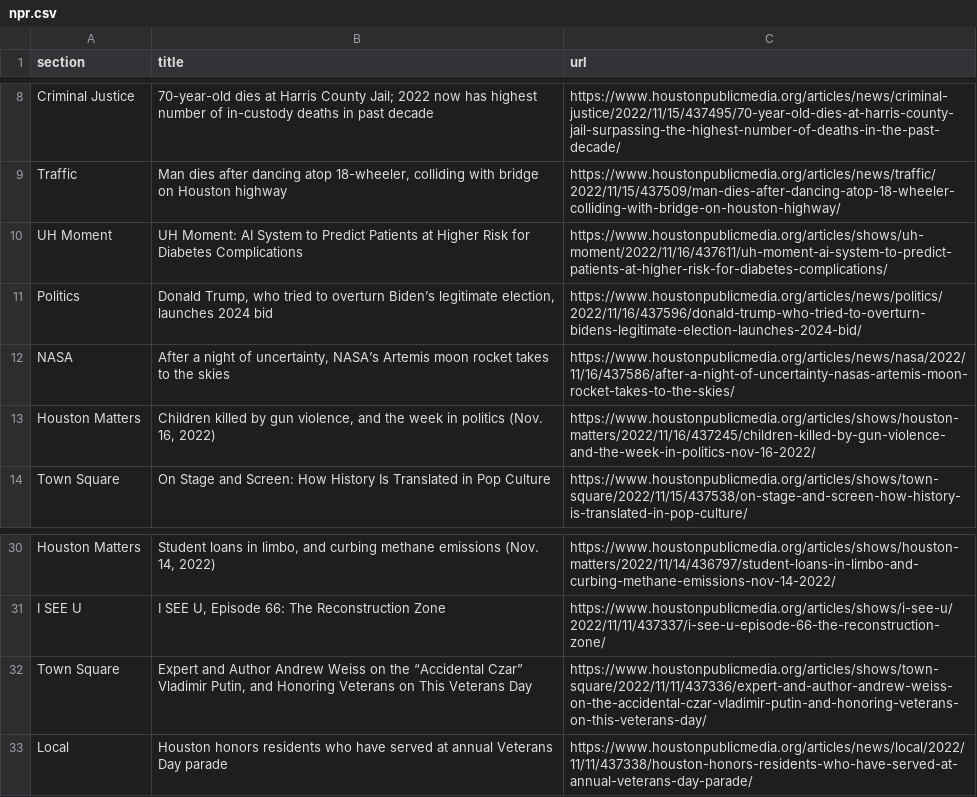
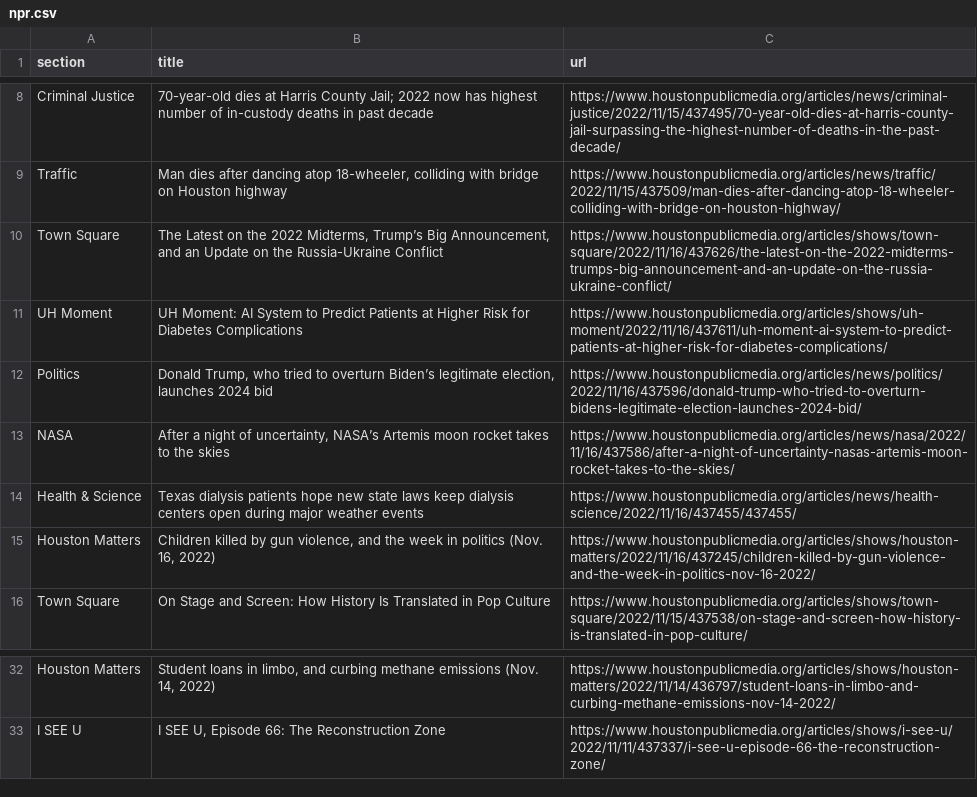
Before and after one commit to areenaarora/autoscrapper, a CSV file: npr.csv, drawn as a sheet; only a part is shown, gaps mark what is left out.

```diff
--- a/npr.csv
+++ b/npr.csv
@@ -9,2 +9,3 @@ Criminal Justice,70-year-old dies at Harris County Jail; 2022 now has highest nu
 Traffic,"Man dies after dancing atop 18-wheeler, colliding with bridge on Houston highway",https://www.houstonpublicmedia.org/articles/news/traffic/2022/11/15/437509/man-dies-after-dancing-atop-18-wheeler-colliding-with-bridge-on-houston-highway/
+Town Square,"The Latest on the 2022 Midterms, Trump’s Big Announcement, and an Update on the Russia-Ukraine Conflict",https://www.houstonpublicmedia.org/articles/shows/town-square/2022/11/16/437626/the-latest-on-the-2022-midterms-trumps-big-announcement-and-an-update-on-the-russia-ukraine-conflict/
 UH Moment,UH Moment: AI System to Predict Patients at Higher Risk for Diabetes Complications,https://www.houstonpublicmedia.org/articles/shows/uh-moment/2022/11/16/437611/uh-moment-ai-system-to-predict-patients-at-higher-risk-for-diabetes-complications/
@@ -12,2 +13,3 @@ Politics,"Donald Trump, who tried to overturn Biden’s legitimate election, lau
 NASA,"After a night of uncertainty, NASA’s Artemis moon rocket takes to the skies",https://www.houstonpublicmedia.org/articles/news/nasa/2022/11/16/437586/after-a-night-of-uncertainty-nasas-artemis-moon-rocket-takes-to-the-skies/
+Health & Science,Texas dialysis patients hope new state laws keep dialysis centers open during major weather events,https://www.houstonpublicmedia.org/articles/news/health-science/2022/11/16/437455/437455/
 Houston Matters,"Children killed by gun violence, and the week in politics (Nov. 16, 2022)",https://www.houstonpublicmedia.org/articles/shows/houston-matters/2022/11/16/437245/children-killed-by-gun-violence-and-the-week-in-politics-nov-16-2022/
@@ -31,3 +33 @@ Houston Matters,"Student loans in limbo, and curbing methane emissions (Nov. 14,
 I SEE U,"I SEE U, Episode 66: The Reconstruction Zone",https://www.houstonpublicmedia.org/articles/shows/i-see-u/2022/11/11/437337/i-see-u-episode-66-the-reconstruction-zone/
-Town Square,"Expert and Author Andrew Weiss on the “Accidental Czar” Vladimir Putin, and Honoring Veterans on This Veterans Day",https://www.houstonpublicmedia.org/articles/shows/town-square/2022/11/11/437336/expert-and-author-andrew-weiss-on-the-accidental-czar-vladimir-putin-and-honoring-veterans-on-this-veterans-day/
-Local,Houston honors residents who have served at annual Veterans Day parade,https://www.houstonpublicmedia.org/articles/news/local/2022/11/11/437338/houston-honors-residents-who-have-served-at-annual-veterans-day-parade/
```
